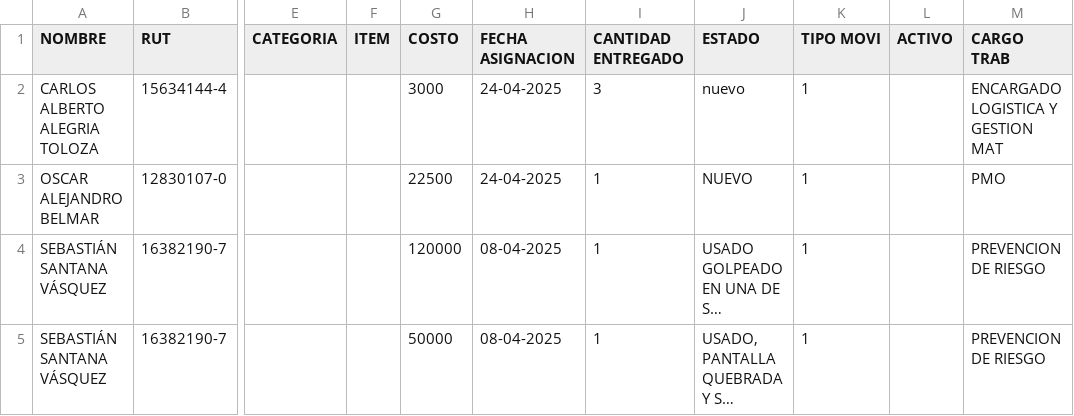
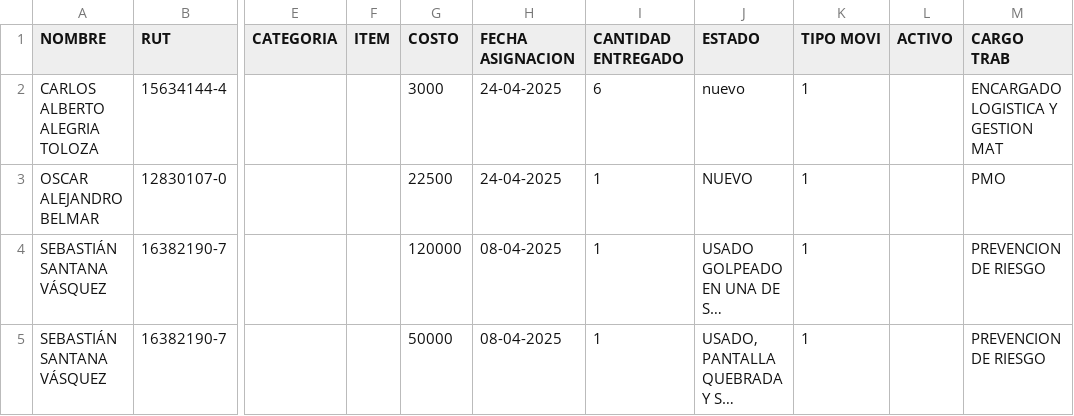
Before and after one commit to CarlosATO/cargos-herramientas, a CSV file: BASE_DATOS.csv, drawn as a sheet; only a part is shown, gaps mark what is left out; long unchanged cells end in …; the diff names each change by its address in the sheet, - before the commit and + after, or states it on an @@ line.

Commit message:
Actualización automática de BASE_DATOS.csv

```diff
--- a/BASE_DATOS.csv
+++ b/BASE_DATOS.csv
-I2 (CANTIDAD ENTREGADO): 3
+I2 (CANTIDAD ENTREGADO): 6
```
